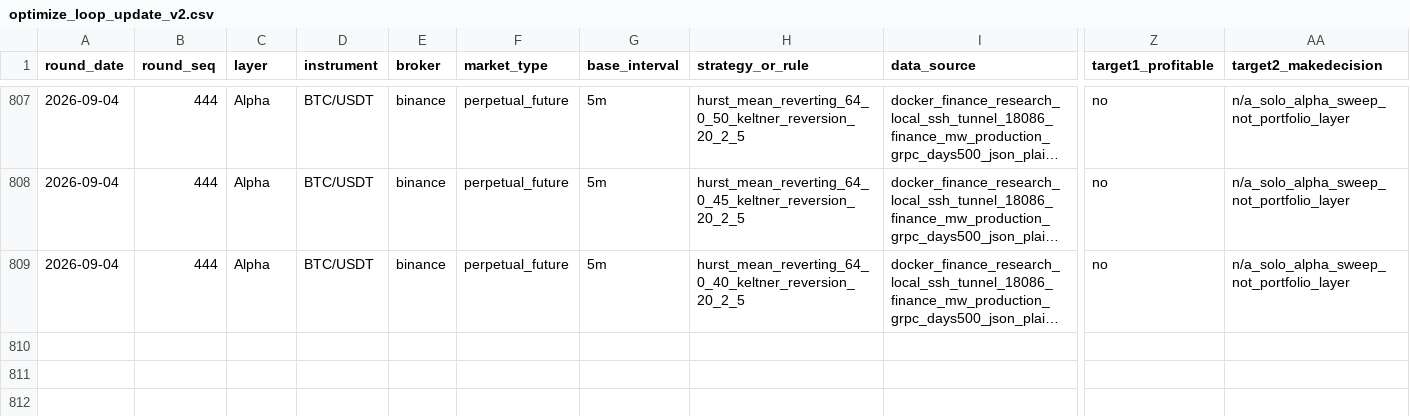
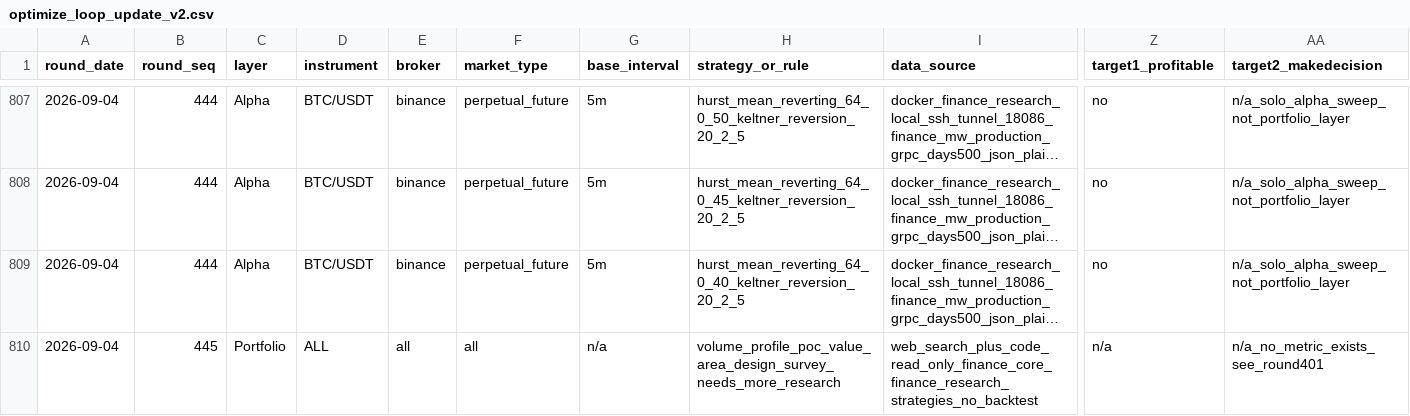
Before and after one commit to ThanhNguyenDat/finance-workspace, a CSV file: research/quant/reports/optimize_loop_update_v2.csv, drawn as a sheet; only a part is shown, gaps mark what is left out; long unchanged cells end in …; rows hold the shown columns only; the diff names each change by its address in the sheet, - before the commit and + after, or states it on an @@ line.

```diff
--- a/research/quant/reports/optimize_loop_update_v2.csv
+++ b/research/quant/reports/optimize_loop_update_v2.csv
+row 810: 2026-09-04 | 445 | Portfolio | ALL | all | all | n/a | volume_profile_poc_value_area_design_survey_needs_more_research | web_search_plus_code_read_only_finance_core_finance_research_strategies_no_backtest | n/a | n/a_no_metric_exists_see_round401
```
Also changed, not shown: 2 other files.
